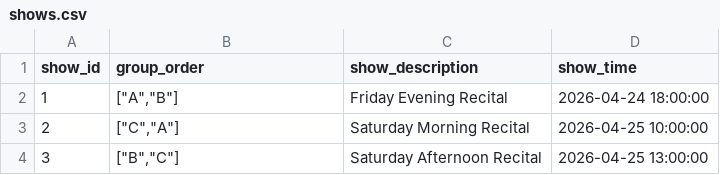
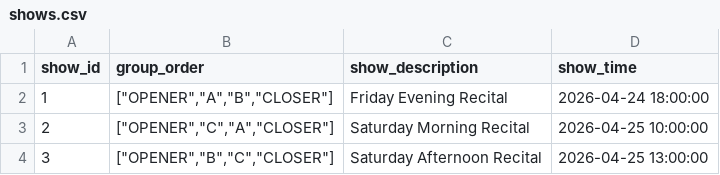
Before and after one commit to jakeboone02/cfta-recital-2026, a CSV file: src/shows.csv, drawn as a sheet.

```diff
--- a/src/shows.csv
+++ b/src/shows.csv
@@ -1,4 +1,4 @@
 show_id,group_order,show_description,show_time
-1,"[""A"",""B""]",Friday Evening Recital,2026-04-24 18:00:00
-2,"[""C"",""A""]",Saturday Morning Recital,2026-04-25 10:00:00
-3,"[""B"",""C""]",Saturday Afternoon Recital,2026-04-25 13:00:00
+1,"[""OPENER"",""A"",""B"",""CLOSER""]",Friday Evening Recital,2026-04-24 18:00:00
+2,"[""OPENER"",""C"",""A"",""CLOSER""]",Saturday Morning Recital,2026-04-25 10:00:00
+3,"[""OPENER"",""B"",""C"",""CLOSER""]",Saturday Afternoon Recital,2026-04-25 13:00:00
```
Also changed, not shown: src/dances.csv, 20 other files.
